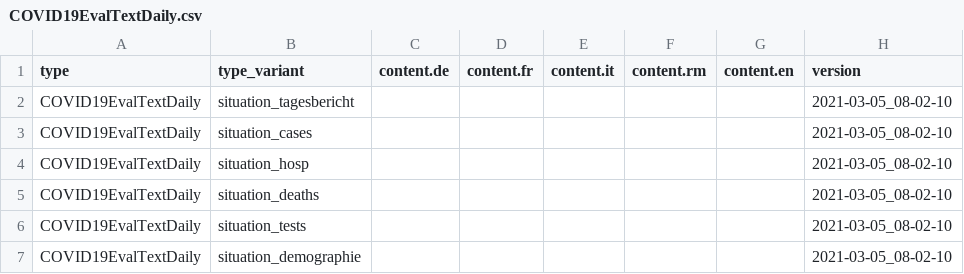
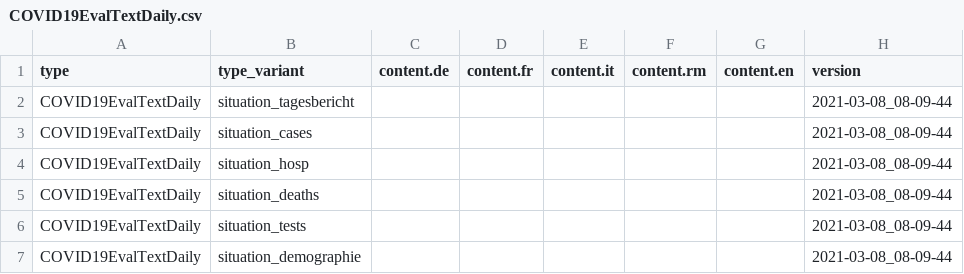
Before and after one commit to basler-bebbi/covid_bag, a CSV file: COVID19EvalTextDaily.csv, drawn as a sheet.

```diff
--- a/COVID19EvalTextDaily.csv
+++ b/COVID19EvalTextDaily.csv
@@ -1,7 +1,7 @@
 "type","type_variant","content.de","content.fr","content.it","content.rm","content.en","version"
-"COVID19EvalTextDaily","situation_tagesbericht","","","","","","2021-03-05_08-02-10"
-"COVID19EvalTextDaily","situation_cases","","","","","","2021-03-05_08-02-10"
-"COVID19EvalTextDaily","situation_hosp","","","","","","2021-03-05_08-02-10"
-"COVID19EvalTextDaily","situation_deaths","","","","","","2021-03-05_08-02-10"
-"COVID19EvalTextDaily","situation_tests","","","","","","2021-03-05_08-02-10"
-"COVID19EvalTextDaily","situation_demographie","","","","","","2021-03-05_08-02-10"
+"COVID19EvalTextDaily","situation_tagesbericht","","","","","","2021-03-08_08-09-44"
+"COVID19EvalTextDaily","situation_cases","","","","","","2021-03-08_08-09-44"
+"COVID19EvalTextDaily","situation_hosp","","","","","","2021-03-08_08-09-44"
+"COVID19EvalTextDaily","situation_deaths","","","","","","2021-03-08_08-09-44"
+"COVID19EvalTextDaily","situation_tests","","","","","","2021-03-08_08-09-44"
+"COVID19EvalTextDaily","situation_demographie","","","","","","2021-03-08_08-09-44"
```
Also changed, not shown: COVID19Cases_geoRegion_w.csv, COVID19Death_geoRegion_w.csv, 17 other files.
